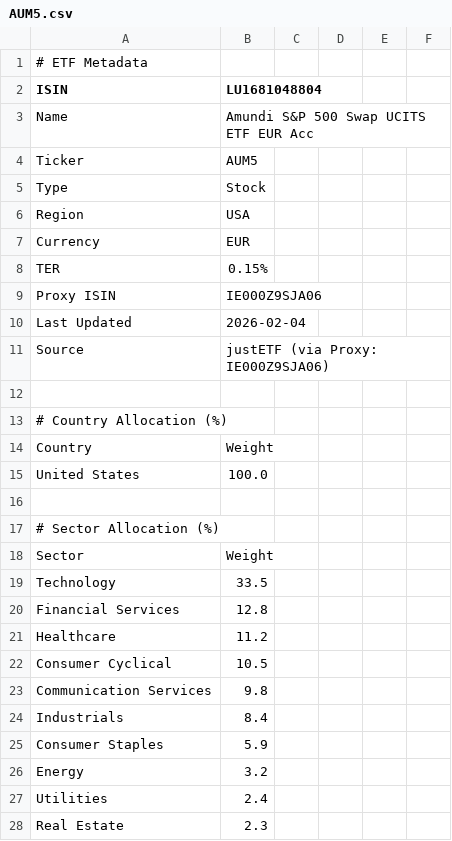
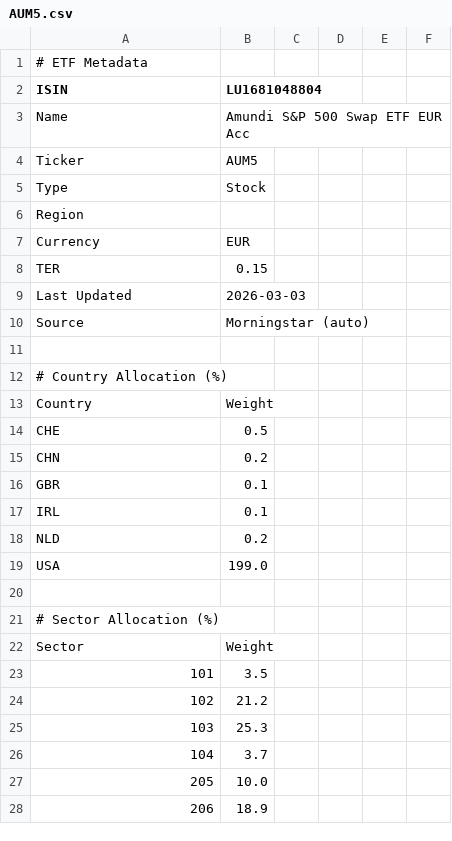
Before and after one commit to cbram/ClusterRisk, a CSV file: data/etf_details/AUM5.csv, drawn as a sheet; only a part is shown; the diff covers the shown part only.

```diff
--- a/data/etf_details/AUM5.csv
+++ b/data/etf_details/AUM5.csv
@@ -2,11 +2,10 @@
 ISIN,LU1681048804
-Name,Amundi S&P 500 Swap UCITS ETF EUR Acc
+Name,Amundi S&P 500 Swap ETF EUR Acc
 Ticker,AUM5
 Type,Stock
-Region,USA
+Region,
 Currency,EUR
-TER,0.15%
-Proxy ISIN,IE000Z9SJA06
-Last Updated,2026-02-04
-Source,justETF (via Proxy: IE000Z9SJA06)
+TER,0.15
+Last Updated,2026-03-03
+Source,Morningstar (auto)
 
@@ -14,3 +13,8 @@ Source,justETF (via Proxy: IE000Z9SJA06)
 Country,Weight
-United States,100.0
+CHE,0.5
+CHN,0.2
+GBR,0.1
+IRL,0.1
+NLD,0.2
+USA,199.0
 
@@ -18,11 +22,7 @@ United States,100.0
 Sector,Weight
-Technology,33.5
-Financial Services,12.8
-Healthcare,11.2
-Consumer Cyclical,10.5
-Communication Services,9.8
-Industrials,8.4
-Consumer Staples,5.9
-Energy,3.2
-Utilities,2.4
-Real Estate,2.3
+101,3.5
+102,21.2
+103,25.3
+104,3.7
+205,10.0
+206,18.9
```
Also changed, not shown: 9 added rows, 11 removed rows and 1 edited cell elsewhere in this file, data/Beispiel_Vermoegensaufstellung.csv, data/etf_details/EUNL.csv, 26 other files.
